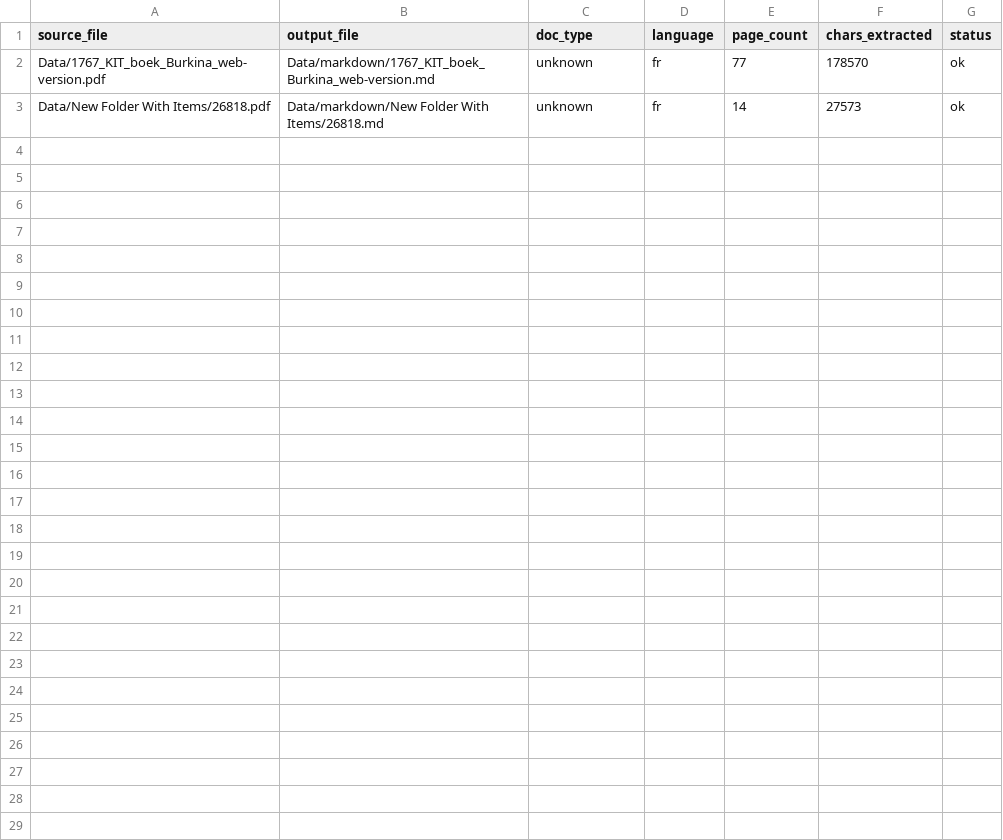
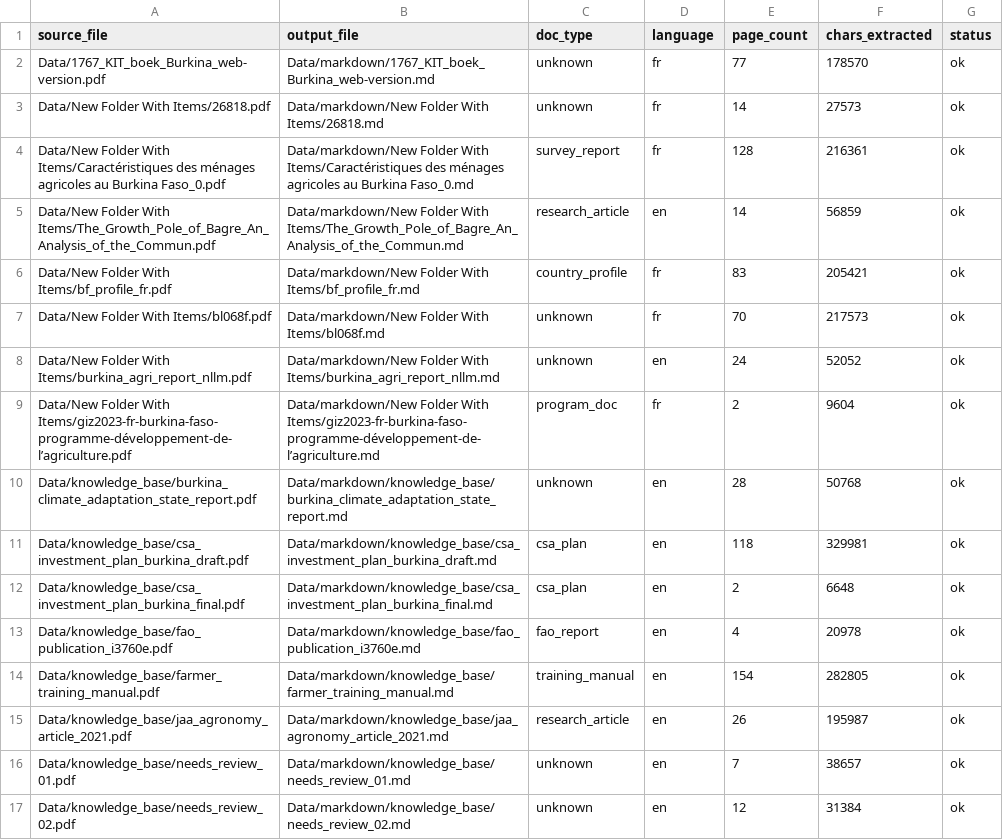
Before and after one commit to MORAWA-dev/dakikobo, a CSV file: Data/markdown/_manifest.csv, drawn as a sheet.

Commit message:
Use markdown knowledge base for RAG

```diff
--- a/Data/markdown/_manifest.csv
+++ b/Data/markdown/_manifest.csv
@@ -3 +3,15 @@ Data/1767_KIT_boek_Burkina_web-version.pdf,Data/markdown/1767_KIT_boek_Burkina_w
 Data/New Folder With Items/26818.pdf,Data/markdown/New Folder With Items/26818.md,unknown,fr,14,27573,ok
+Data/New Folder With Items/Caractéristiques des ménages agricoles au Burkina Faso_0.pdf,Data/markdown/New Folder With Items/Caractéristiques des ménages agricoles au Burkina Faso_0.md,survey_report,fr,128,216361,ok
+Data/New Folder With Items/The_Growth_Pole_of_Bagre_An_Analysis_of_the_Commun.pdf,Data/markdown/New Folder With Items/The_Growth_Pole_of_Bagre_An_Analysis_of_the_Commun.md,research_article,en,14,56859,ok
+Data/New Folder With Items/bf_profile_fr.pdf,Data/markdown/New Folder With Items/bf_profile_fr.md,country_profile,fr,83,205421,ok
+Data/New Folder With Items/bl068f.pdf,Data/markdown/New Folder With Items/bl068f.md,unknown,fr,70,217573,ok
+Data/New Folder With Items/burkina_agri_report_nllm.pdf,Data/markdown/New Folder With Items/burkina_agri_report_nllm.md,unknown,en,24,52052,ok
+Data/New Folder With Items/giz2023-fr-burkina-faso-programme-développement-de-l’agriculture.pdf,Data/markdown/New Folder With Items/giz2023-fr-burkina-faso-programme-développement-de-l’agriculture.md,program_doc,fr,2,9604,ok
+Data/knowledge_base/burkina_climate_adaptation_state_report.pdf,Data/markdown/knowledge_base/burkina_climate_adaptation_state_report.md,unknown,en,28,50768,ok
+Data/knowledge_base/csa_investment_plan_burkina_draft.pdf,Data/markdown/knowledge_base/csa_investment_plan_burkina_draft.md,csa_plan,en,118,329981,ok
+Data/knowledge_base/csa_investment_plan_burkina_final.pdf,Data/markdown/knowledge_base/csa_investment_plan_burkina_final.md,csa_plan,en,2,6648,ok
+Data/knowledge_base/fao_publication_i3760e.pdf,Data/markdown/knowledge_base/fao_publication_i3760e.md,fao_report,en,4,20978,ok
+Data/knowledge_base/farmer_training_manual.pdf,Data/markdown/knowledge_base/farmer_training_manual.md,training_manual,en,154,282805,ok
+Data/knowledge_base/jaa_agronomy_article_2021.pdf,Data/markdown/knowledge_base/jaa_agronomy_article_2021.md,research_article,en,26,195987,ok
+Data/knowledge_base/needs_review_01.pdf,Data/markdown/knowledge_base/needs_review_01.md,unknown,en,7,38657,ok
+Data/knowledge_base/needs_review_02.pdf,Data/markdown/knowledge_base/needs_review_02.md,unknown,en,12,31384,ok
```
Also changed, not shown: 22 other files.
